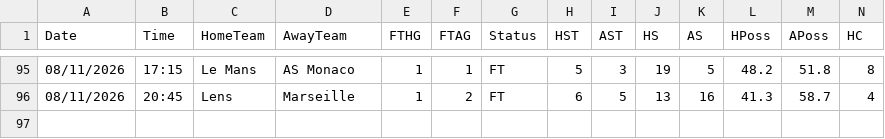
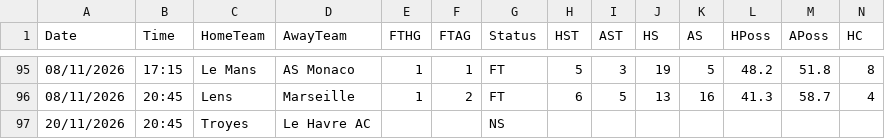
Before and after one commit to yorsbedoya-ui/pizarra-de-pronosticos, a CSV file: data/live/F1.csv, drawn as a sheet; only a part is shown, gaps mark what is left out; rows hold the shown columns only; the diff names each change by its address in the sheet, - before the commit and + after, or states it on an @@ line.

```diff
--- a/data/live/F1.csv
+++ b/data/live/F1.csv
+row 97: 20/11/2026 | 20:45 | Troyes | Le Havre AC |  |  | NS
```
Also changed, not shown: data/live/D1.csv, data/live/SP1.csv, 1 other file.
